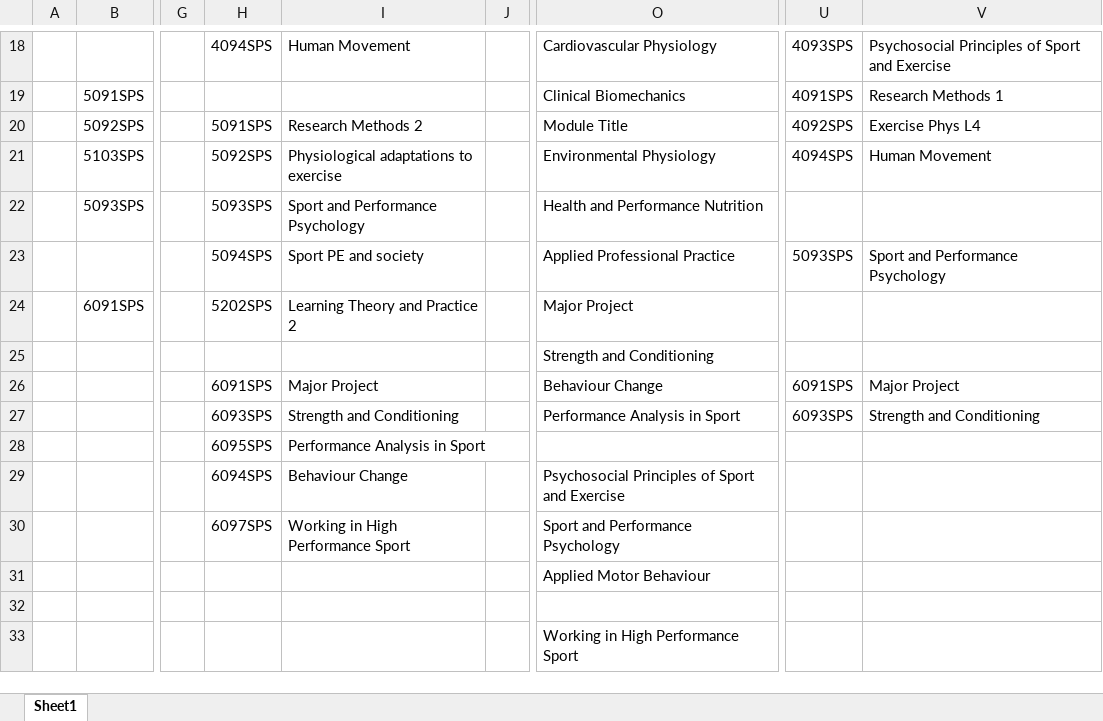
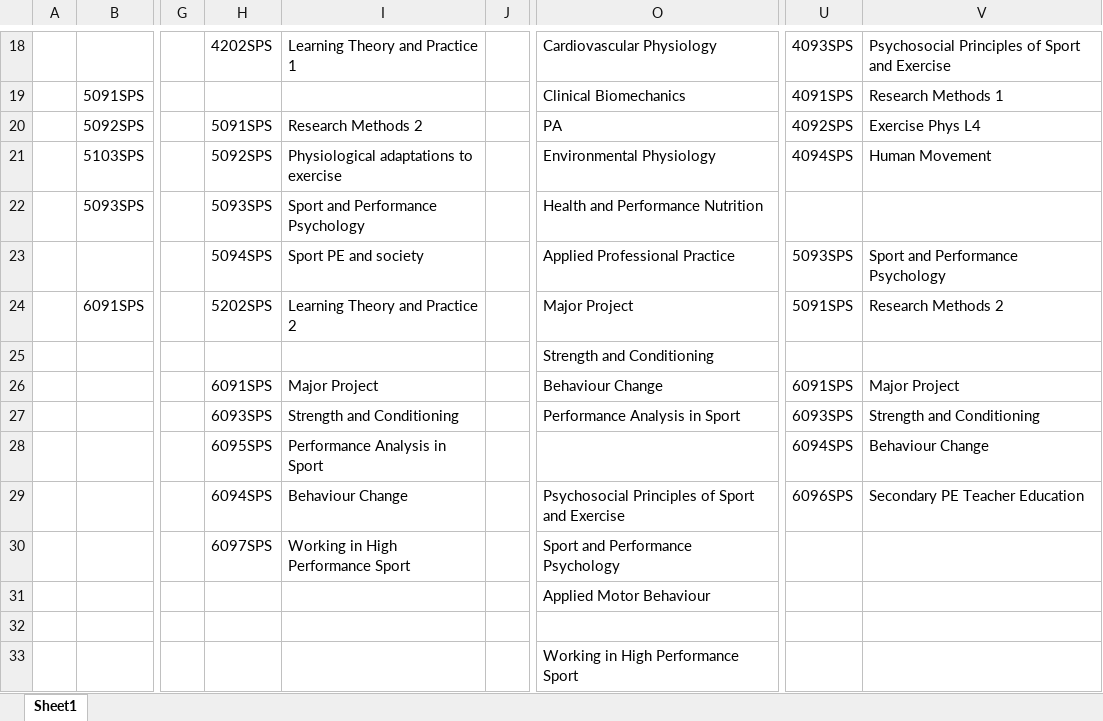
Before and after one commit to m-a-robinson/sps-ppr-2026, an Excel workbook: Modules by programme.xlsx, sheet Sheet1, drawn as a sheet; only a part is shown, gaps mark what is left out; values as stored, in another font and other column widths than the file's, no cell formats; the diff covers the shown part only; the diff names each change by its address in the sheet, - before the commit and + after, or states it on an @@ line.

Commit message:
Module by programme

```diff
--- a/Modules by programme.xlsx (sheet Sheet1)
+++ b/Modules by programme.xlsx (sheet Sheet1)
-H18: 4094SPS
+H18: 4202SPS
-I18: Human Movement
+I18: Learning Theory and Practice 1
-O20: Module Title
+O20: PA
-U24: (empty)
+U24: 5091SPS
-V24: (empty)
+V24: Research Methods 2
-U28: (empty)
+U28: 6094SPS
-V28: (empty)
+V28: Behaviour Change
-U29: (empty)
+U29: 6096SPS
-V29: (empty)
+V29: Secondary PE Teacher Education
```
Also changed, not shown: 32 edited cells elsewhere in this sheet, cell formats.
